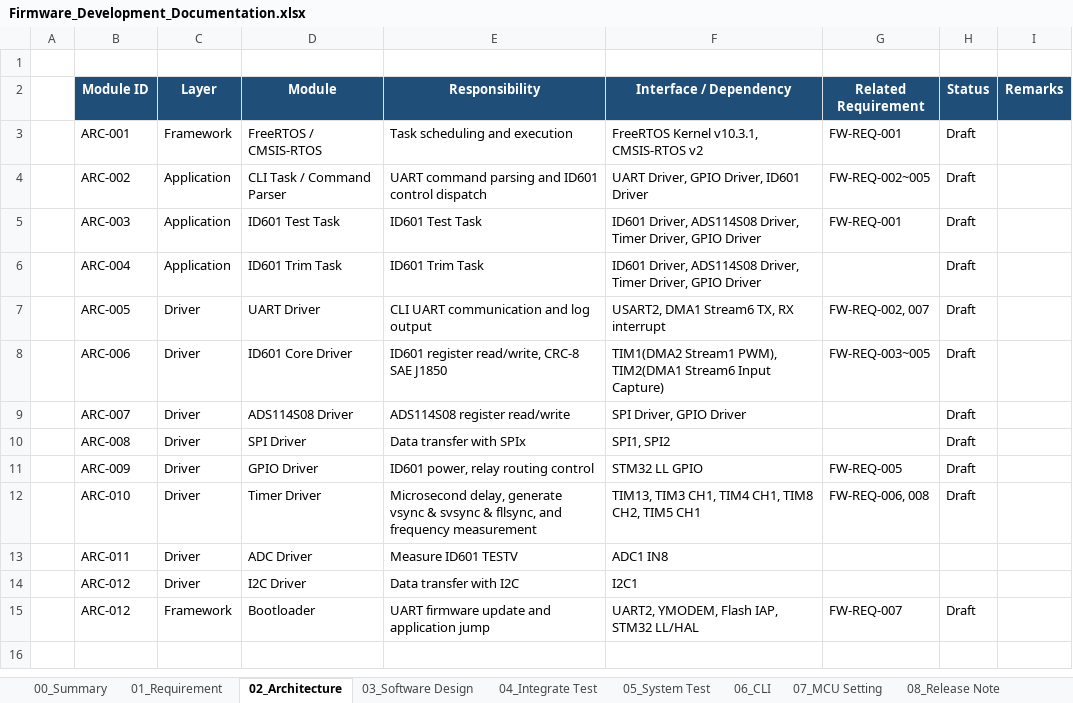
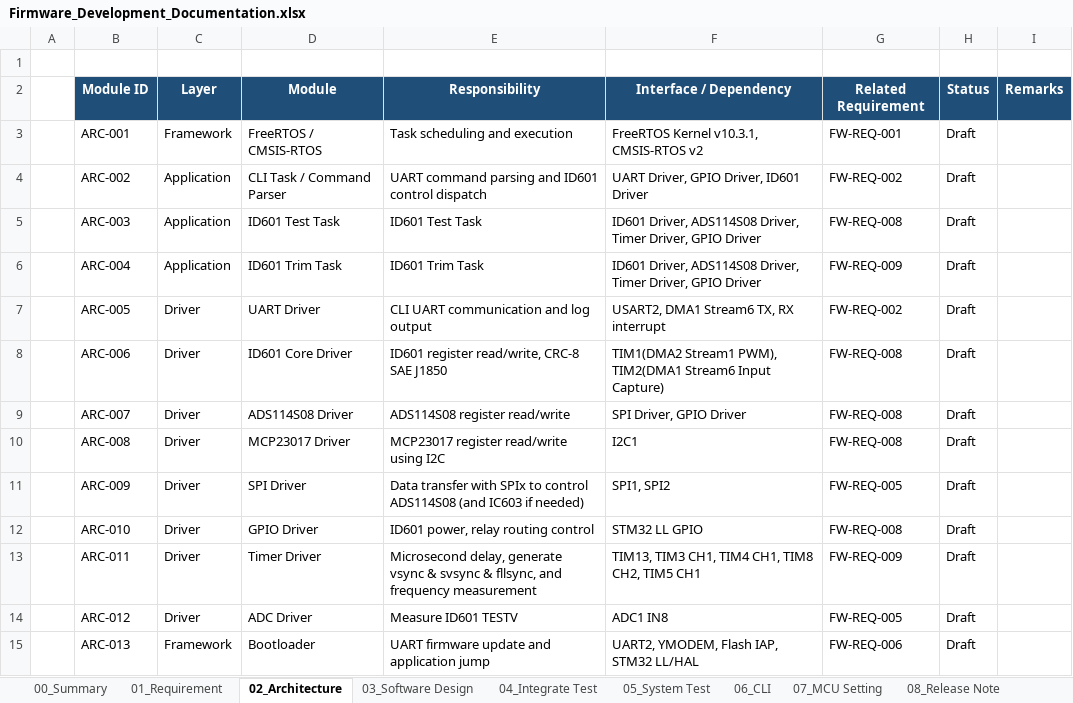
Before and after one commit to oio9595/Global_Technologies_FW, an Excel workbook: ID601/Jig/ID601_ES/Docs/Firmware_Development_Documentation.xlsx, sheet 02_Architecture, drawn as a sheet; values as stored, in another font and other column widths than the file's, no borders; removed rows and columns are numbered as before the commit, all else as after; the diff names each change by its address in the sheet, - before the commit and + after, or states it on an @@ line.

```diff
--- a/ID601/Jig/ID601_ES/Docs/Firmware_Development_Documentation.xlsx (sheet 02_Architecture)
+++ b/ID601/Jig/ID601_ES/Docs/Firmware_Development_Documentation.xlsx (sheet 02_Architecture)
-G4 (Related Requirement): FW-REQ-002~005
+G4 (Related Requirement): FW-REQ-002
-G5 (Related Requirement): FW-REQ-001
+G5 (Related Requirement): FW-REQ-008
-G6 (Related Requirement): (empty)
+G6 (Related Requirement): FW-REQ-009
-G7 (Related Requirement): FW-REQ-002, 007
+G7 (Related Requirement): FW-REQ-002
-G8 (Related Requirement): FW-REQ-003~005
+G8 (Related Requirement): FW-REQ-008
-G9 (Related Requirement): (empty)
+G9 (Related Requirement): FW-REQ-008
+row 10:  | ARC-008 | Driver | MCP23017 Driver | MCP23017 register read/write using I2C | I2C1 | FW-REQ-008 | Draft
-B11 (Module ID): ARC-008
+B11 (Module ID): ARC-009
-E11 (Responsibility): Data transfer with SPIx
+E11 (Responsibility): Data transfer with SPIx to control ADS114S08 (and IC603 if needed)
-G11 (Related Requirement): (empty)
+G11 (Related Requirement): FW-REQ-005
-B12 (Module ID): ARC-009
+B12 (Module ID): ARC-010
-G12 (Related Requirement): FW-REQ-005
+G12 (Related Requirement): FW-REQ-008
-B13 (Module ID): ARC-010
+B13 (Module ID): ARC-011
-G13 (Related Requirement): FW-REQ-006, 008
+G13 (Related Requirement): FW-REQ-009
-B14 (Module ID): ARC-011
+B14 (Module ID): ARC-012
-G14 (Related Requirement): (empty)
+G14 (Related Requirement): FW-REQ-005
-H14 (Status): (empty)
+H14 (Status): Draft
-row 14:  | ARC-012 | Driver | I2C Driver | Data transfer with I2C | I2C1
-B15 (Module ID): ARC-012
+B15 (Module ID): ARC-013
-G15 (Related Requirement): FW-REQ-007
+G15 (Related Requirement): FW-REQ-006
```
Also changed, not shown: sheet 01_Requirement, sheet 03_Software Design, 16 other files.
